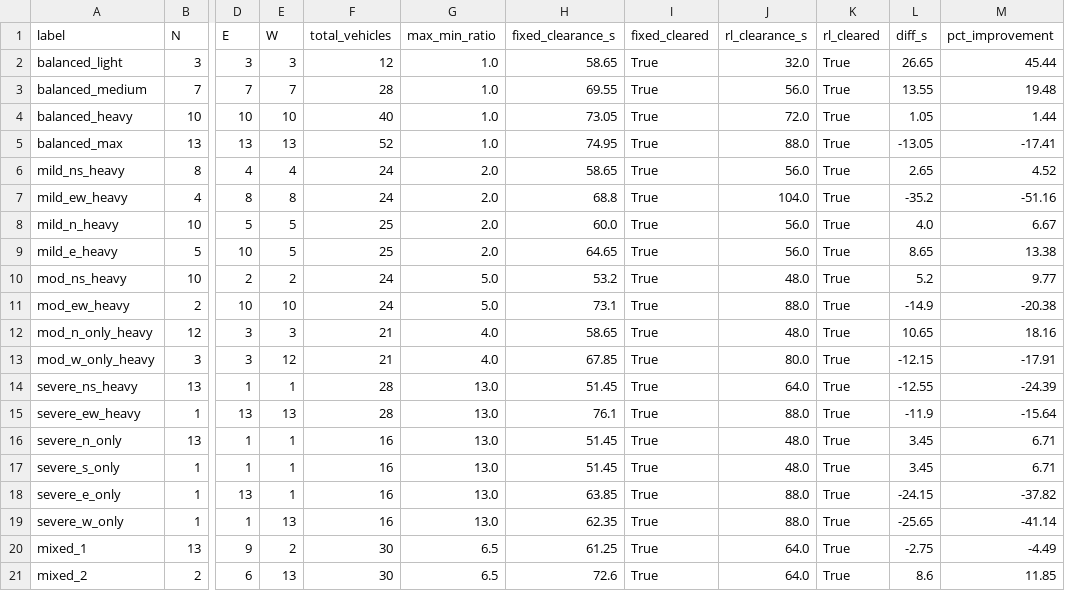
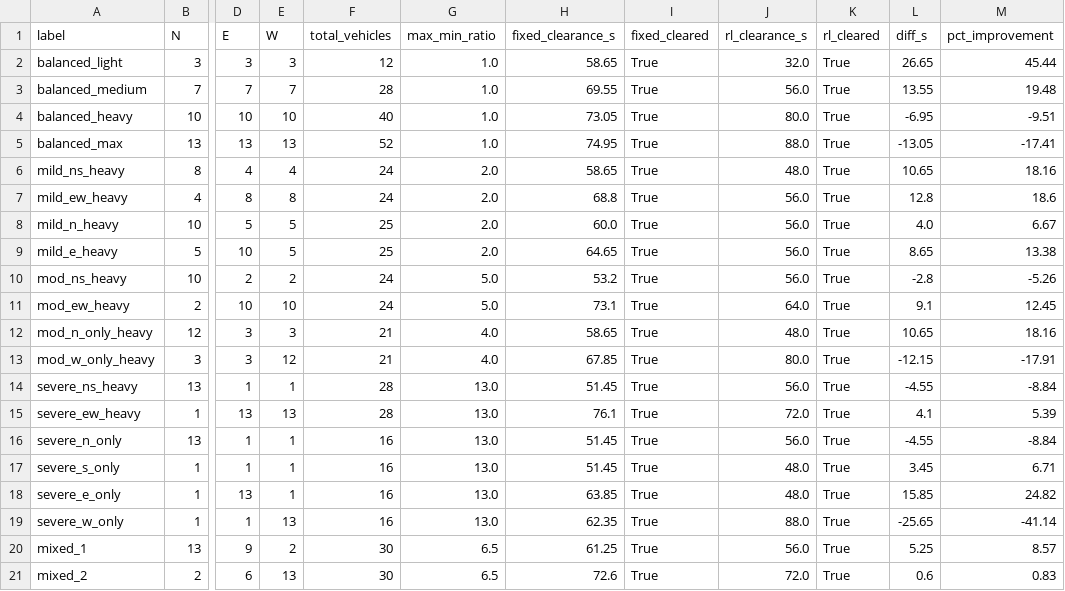
Before and after one commit to KafkaToKalki-MafiaBoss/UrbanFlow, a CSV file: clearance_batch_results_v2.csv, drawn as a sheet; only a part is shown, gaps mark what is left out; the diff names each change by its address in the sheet, - before the commit and + after, or states it on an @@ line.

```diff
--- a/clearance_batch_results_v2.csv
+++ b/clearance_batch_results_v2.csv
-J4 (rl_clearance_s): 72.0
+J4 (rl_clearance_s): 80.0
-L4 (diff_s): 1.05
+L4 (diff_s): -6.95
-M4 (pct_improvement): 1.44
+M4 (pct_improvement): -9.51
-J6 (rl_clearance_s): 56.0
+J6 (rl_clearance_s): 48.0
-L6 (diff_s): 2.65
+L6 (diff_s): 10.65
-M6 (pct_improvement): 4.52
+M6 (pct_improvement): 18.16
-J7 (rl_clearance_s): 104.0
+J7 (rl_clearance_s): 56.0
-L7 (diff_s): -35.2
+L7 (diff_s): 12.8
-M7 (pct_improvement): -51.16
+M7 (pct_improvement): 18.6
-J10 (rl_clearance_s): 48.0
+J10 (rl_clearance_s): 56.0
-L10 (diff_s): 5.2
+L10 (diff_s): -2.8
-M10 (pct_improvement): 9.77
+M10 (pct_improvement): -5.26
-J11 (rl_clearance_s): 88.0
+J11 (rl_clearance_s): 64.0
-L11 (diff_s): -14.9
+L11 (diff_s): 9.1
-M11 (pct_improvement): -20.38
+M11 (pct_improvement): 12.45
-J14 (rl_clearance_s): 64.0
+J14 (rl_clearance_s): 56.0
-L14 (diff_s): -12.55
+L14 (diff_s): -4.55
-M14 (pct_improvement): -24.39
+M14 (pct_improvement): -8.84
-J15 (rl_clearance_s): 88.0
+J15 (rl_clearance_s): 72.0
-L15 (diff_s): -11.9
+L15 (diff_s): 4.1
-M15 (pct_improvement): -15.64
+M15 (pct_improvement): 5.39
-J16 (rl_clearance_s): 48.0
+J16 (rl_clearance_s): 56.0
-L16 (diff_s): 3.45
+L16 (diff_s): -4.55
-M16 (pct_improvement): 6.71
+M16 (pct_improvement): -8.84
-J18 (rl_clearance_s): 88.0
+J18 (rl_clearance_s): 48.0
-L18 (diff_s): -24.15
+L18 (diff_s): 15.85
-M18 (pct_improvement): -37.82
+M18 (pct_improvement): 24.82
-J20 (rl_clearance_s): 64.0
+J20 (rl_clearance_s): 56.0
-L20 (diff_s): -2.75
+L20 (diff_s): 5.25
-M20 (pct_improvement): -4.49
+M20 (pct_improvement): 8.57
-J21 (rl_clearance_s): 64.0
+J21 (rl_clearance_s): 72.0
-L21 (diff_s): 8.6
+L21 (diff_s): 0.6
-M21 (pct_improvement): 11.85
+M21 (pct_improvement): 0.83
```
Also changed, not shown: 4 other files.
